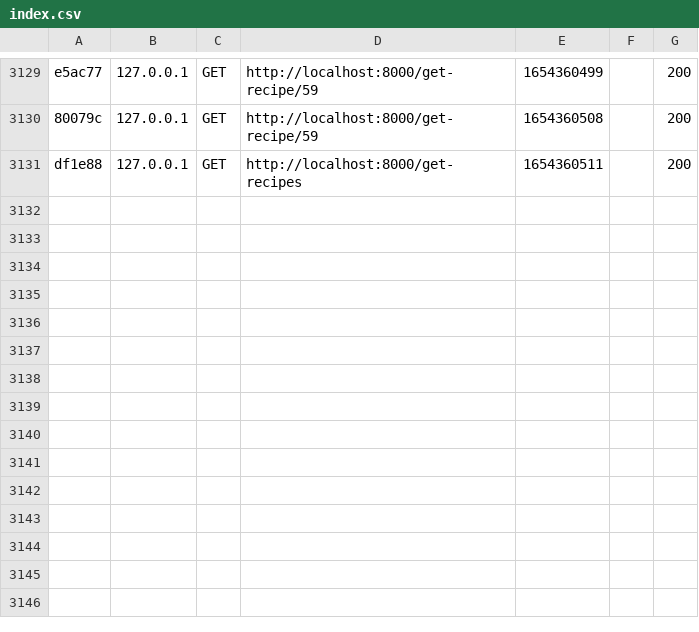
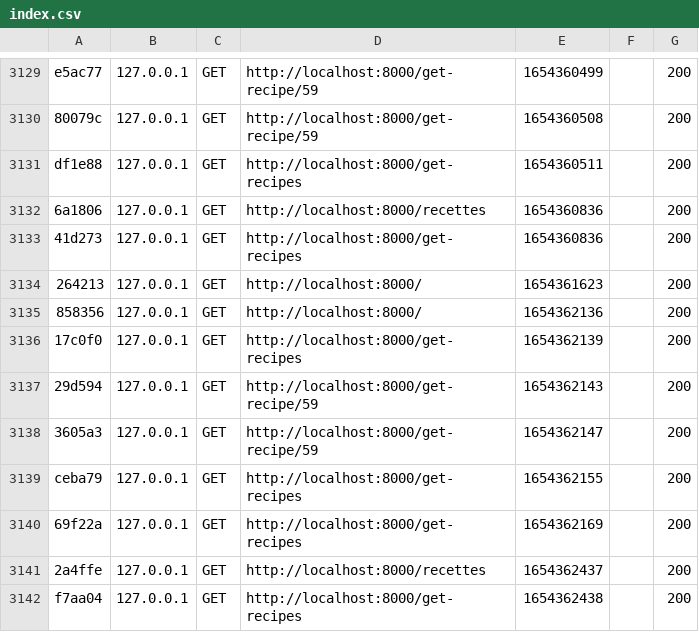
Before and after one commit to AurelienGuilbert/Tp_recettes, a CSV file: var/cache/dev/profiler/index.csv, drawn as a sheet; only a part is shown, gaps mark what is left out.

```diff
--- a/var/cache/dev/profiler/index.csv
+++ b/var/cache/dev/profiler/index.csv
@@ -3131 +3131,12 @@ e5ac77,127.0.0.1,GET,http://localhost:8000/get-recipe/59,1654360499,,200
 df1e88,127.0.0.1,GET,http://localhost:8000/get-recipes,1654360511,,200
+6a1806,127.0.0.1,GET,http://localhost:8000/recettes,1654360836,,200
+41d273,127.0.0.1,GET,http://localhost:8000/get-recipes,1654360836,,200
+264213,127.0.0.1,GET,http://localhost:8000/,1654361623,,200
+858356,127.0.0.1,GET,http://localhost:8000/,1654362136,,200
+17c0f0,127.0.0.1,GET,http://localhost:8000/get-recipes,1654362139,,200
+29d594,127.0.0.1,GET,http://localhost:8000/get-recipe/59,1654362143,,200
+3605a3,127.0.0.1,GET,http://localhost:8000/get-recipe/59,1654362147,,200
+ceba79,127.0.0.1,GET,http://localhost:8000/get-recipes,1654362155,,200
+69f22a,127.0.0.1,GET,http://localhost:8000/get-recipes,1654362169,,200
+2a4ffe,127.0.0.1,GET,http://localhost:8000/recettes,1654362437,,200
+f7aa04,127.0.0.1,GET,http://localhost:8000/get-recipes,1654362438,,200
```
Also changed, not shown: 2 other files.
